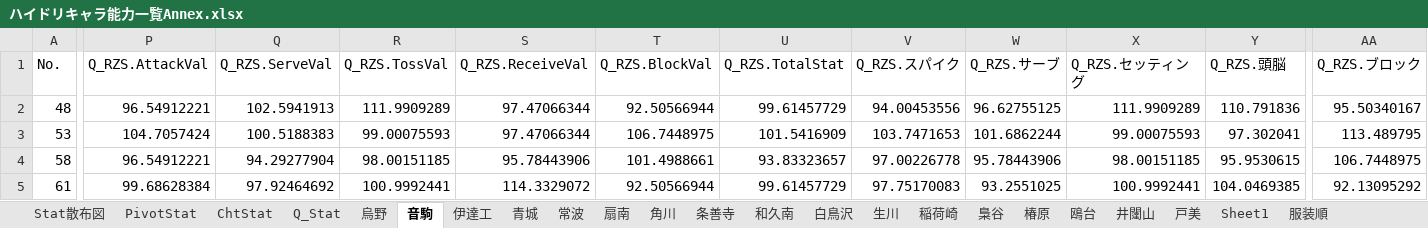
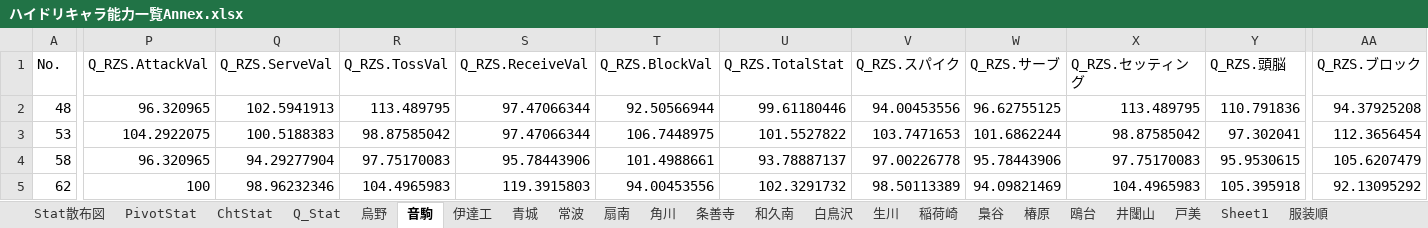
Before and after one commit to GentlemensLotus/haikyuu_haidream_public, an Excel workbook: PlayersParams/ハイドリキャラ能力一覧Annex.xlsx, sheet 音駒, drawn as a sheet; only a part is shown, gaps mark what is left out; values as stored, in another font and other column widths than the file's, no borders; table styles not drawn; the diff covers the shown part only; the diff names each change by its address in the sheet, - before the commit and + after, or states it on an @@ line.

```diff
--- a/PlayersParams/ハイドリキャラ能力一覧Annex.xlsx (sheet 音駒)
+++ b/PlayersParams/ハイドリキャラ能力一覧Annex.xlsx (sheet 音駒)
-P2 (Q_RZS.AttackVal): 96.54912221
+P2 (Q_RZS.AttackVal): 96.320965
-R2 (Q_RZS.TossVal): 111.9909289
+R2 (Q_RZS.TossVal): 113.489795
-U2 (Q_RZS.TotalStat): 99.61457729
+U2 (Q_RZS.TotalStat): 99.61180446
-X2 (Q_RZS.セッティング): 111.9909289
+X2 (Q_RZS.セッティング): 113.489795
-AA2 (Q_RZS.ブロック): 95.50340167
+AA2 (Q_RZS.ブロック): 94.37925208
-P3 (Q_RZS.AttackVal): 104.7057424
+P3 (Q_RZS.AttackVal): 104.2922075
-R3 (Q_RZS.TossVal): 99.00075593
+R3 (Q_RZS.TossVal): 98.87585042
-U3 (Q_RZS.TotalStat): 101.5416909
+U3 (Q_RZS.TotalStat): 101.5527822
-X3 (Q_RZS.セッティング): 99.00075593
+X3 (Q_RZS.セッティング): 98.87585042
-AA3 (Q_RZS.ブロック): 113.489795
+AA3 (Q_RZS.ブロック): 112.3656454
-P4 (Q_RZS.AttackVal): 96.54912221
+P4 (Q_RZS.AttackVal): 96.320965
-R4 (Q_RZS.TossVal): 98.00151185
+R4 (Q_RZS.TossVal): 97.75170083
-U4 (Q_RZS.TotalStat): 93.83323657
+U4 (Q_RZS.TotalStat): 93.78887137
-X4 (Q_RZS.セッティング): 98.00151185
+X4 (Q_RZS.セッティング): 97.75170083
-AA4 (Q_RZS.ブロック): 106.7448975
+AA4 (Q_RZS.ブロック): 105.6207479
-A5 (No.): 61
+A5 (No.): 62
-P5 (Q_RZS.AttackVal): 99.68628384
+P5 (Q_RZS.AttackVal): 100
-Q5 (Q_RZS.ServeVal): 97.92464692
+Q5 (Q_RZS.ServeVal): 98.96232346
-R5 (Q_RZS.TossVal): 100.9992441
+R5 (Q_RZS.TossVal): 104.4965983
-S5 (Q_RZS.ReceiveVal): 114.3329072
+S5 (Q_RZS.ReceiveVal): 119.3915803
-T5 (Q_RZS.BlockVal): 92.50566944
+T5 (Q_RZS.BlockVal): 94.00453556
-U5 (Q_RZS.TotalStat): 99.61457729
+U5 (Q_RZS.TotalStat): 102.3291732
-V5 (Q_RZS.スパイク): 97.75170083
+V5 (Q_RZS.スパイク): 98.50113389
-W5 (Q_RZS.サーブ): 93.2551025
+W5 (Q_RZS.サーブ): 94.09821469
-X5 (Q_RZS.セッティング): 100.9992441
+X5 (Q_RZS.セッティング): 104.4965983
-Y5 (Q_RZS.頭脳): 104.0469385
+Y5 (Q_RZS.頭脳): 105.395918
```
Also changed, not shown: 11 added rows, 10 removed rows and 123 edited cells elsewhere in this sheet, sheet 伊達工, sheet Q_Stat, sheet 服装順, charts or pictures, 1 other file.
